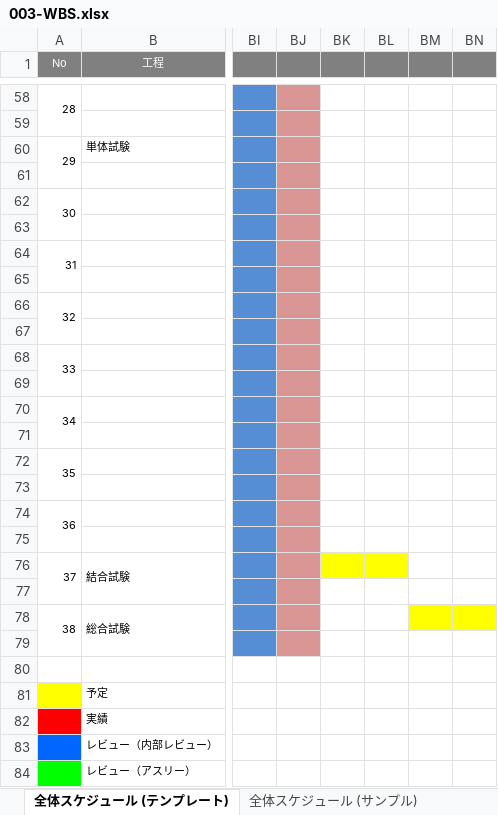
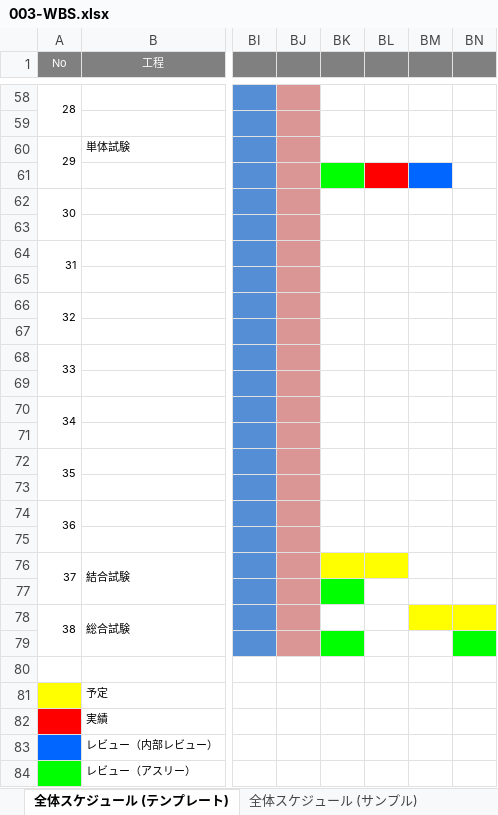
Before and after one commit to ayuki914/dev, an Excel workbook: 099-納品物（最終成果物）/000-要件定義/003-WBS.xlsx, sheet 全体スケジュール (テンプレート), drawn as a sheet; only a part is shown, gaps mark what is left out; values as stored, in another font and other column widths than the file's, no borders; charts and pictures not drawn; the diff names each change by its address in the sheet, - before the commit and + after, or states it on an @@ line.

Commit message:
commit1031

```diff
--- a/099-納品物（最終成果物）/000-要件定義/003-WBS.xlsx (sheet 全体スケジュール (テンプレート))
+++ b/099-納品物（最終成果物）/000-要件定義/003-WBS.xlsx (sheet 全体スケジュール (テンプレート))
-BK61 fill: none
+BK61 fill: #00FF00
-BL61 fill: none
+BL61 fill: #FF0000
-BM61 fill: none
+BM61 fill: #0066FF
-BK77 fill: none
+BK77 fill: #00FF00
-BK79 fill: none
+BK79 fill: #00FF00
-BN79 fill: none
+BN79 fill: #00FF00
```
